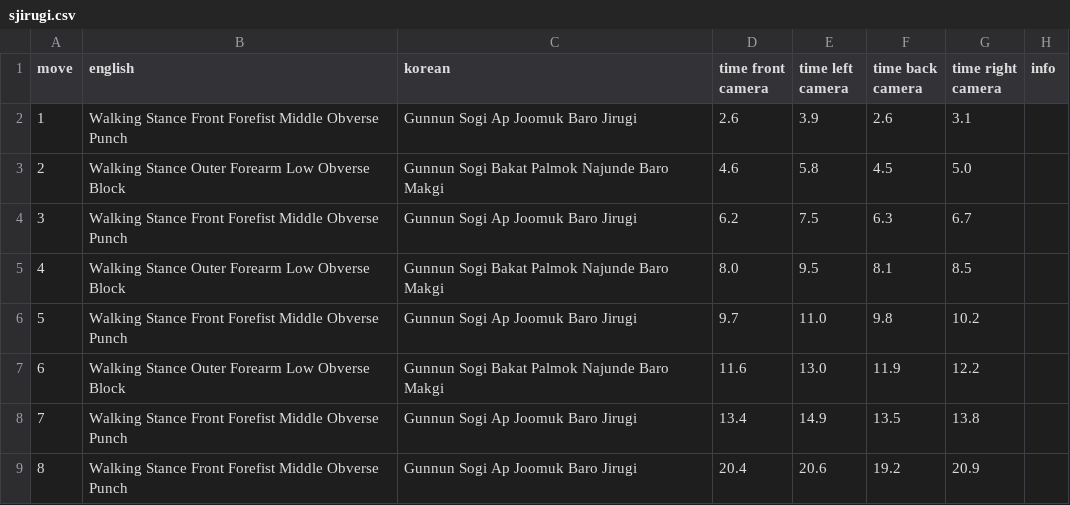
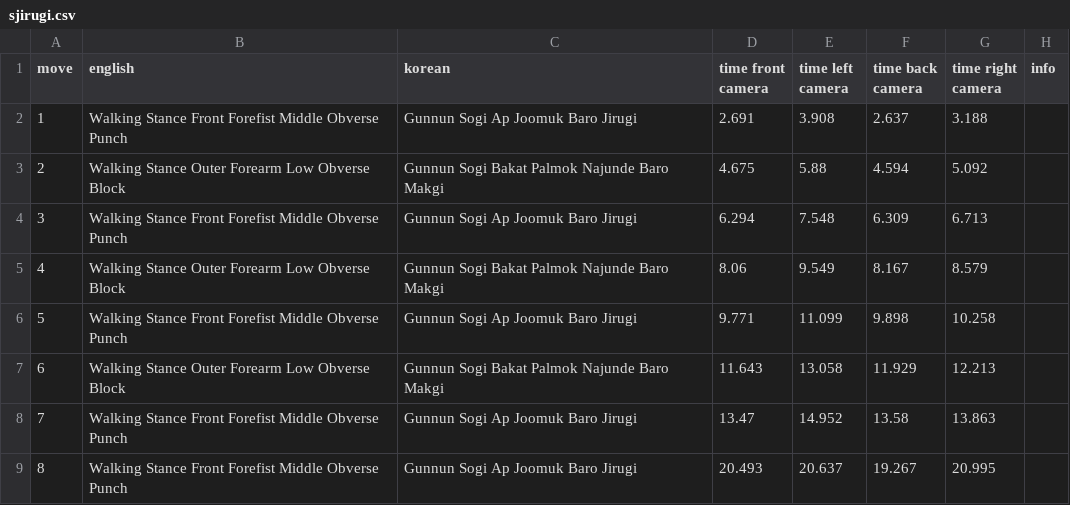
Before and after one commit to uzairdev2/appKnight_1st, a CSV file: assets/file/sjirugi.csv, drawn as a sheet; only a part is shown; the diff covers the shown part only.

```diff
--- a/assets/file/sjirugi.csv
+++ b/assets/file/sjirugi.csv
@@ -1,9 +1,9 @@
 move;english;korean;time front camera;time left camera;time back camera;time right camera;info
-1;Walking Stance Front Forefist Middle Obverse Punch;Gunnun Sogi Ap Joomuk Baro Jirugi;2.6;3.9;2.6;3.1;
-2;Walking Stance Outer Forearm Low Obverse Block;Gunnun Sogi Bakat Palmok Najunde Baro Makgi;4.6;5.8;4.5;5.0;
-3;Walking Stance Front Forefist Middle Obverse Punch;Gunnun Sogi Ap Joomuk Baro Jirugi;6.2;7.5;6.3;6.7;
-4;Walking Stance Outer Forearm Low Obverse Block ;Gunnun Sogi Bakat Palmok Najunde Baro Makgi;8.0;9.5;8.1;8.5;
-5;Walking Stance Front Forefist Middle Obverse Punch;Gunnun Sogi Ap Joomuk Baro Jirugi;9.7;11.0;9.8;10.2;
-6;Walking Stance Outer Forearm Low Obverse Block ;Gunnun Sogi Bakat Palmok Najunde Baro Makgi;11.6;13.0;11.9;12.2;
-7;Walking Stance Front Forefist Middle Obverse Punch;Gunnun Sogi Ap Joomuk Baro Jirugi;13.4;14.9;13.5;13.8;
-8;Walking Stance Front Forefist Middle Obverse Punch;Gunnun Sogi Ap Joomuk Baro Jirugi;20.4;20.6;19.2;20.9;
+1;Walking Stance Front Forefist Middle Obverse Punch;Gunnun Sogi Ap Joomuk Baro Jirugi;2.691;3.908;2.637;3.188;
+2;Walking Stance Outer Forearm Low Obverse Block;Gunnun Sogi Bakat Palmok Najunde Baro Makgi;4.675;5.88;4.594;5.092;
+3;Walking Stance Front Forefist Middle Obverse Punch;Gunnun Sogi Ap Joomuk Baro Jirugi;6.294;7.548;6.309;6.713;
+4;Walking Stance Outer Forearm Low Obverse Block ;Gunnun Sogi Bakat Palmok Najunde Baro Makgi;8.06;9.549;8.167;8.579;
+5;Walking Stance Front Forefist Middle Obverse Punch;Gunnun Sogi Ap Joomuk Baro Jirugi;9.771;11.099;9.898;10.258;
+6;Walking Stance Outer Forearm Low Obverse Block ;Gunnun Sogi Bakat Palmok Najunde Baro Makgi;11.643;13.058;11.929;12.213;
+7;Walking Stance Front Forefist Middle Obverse Punch;Gunnun Sogi Ap Joomuk Baro Jirugi;13.47;14.952;13.58;13.863;
+8;Walking Stance Front Forefist Middle Obverse Punch;Gunnun Sogi Ap Joomuk Baro Jirugi;20.493;20.637;19.267;20.995;
```
Also changed, not shown: 23 edited cells elsewhere in this file, 3 other files.
